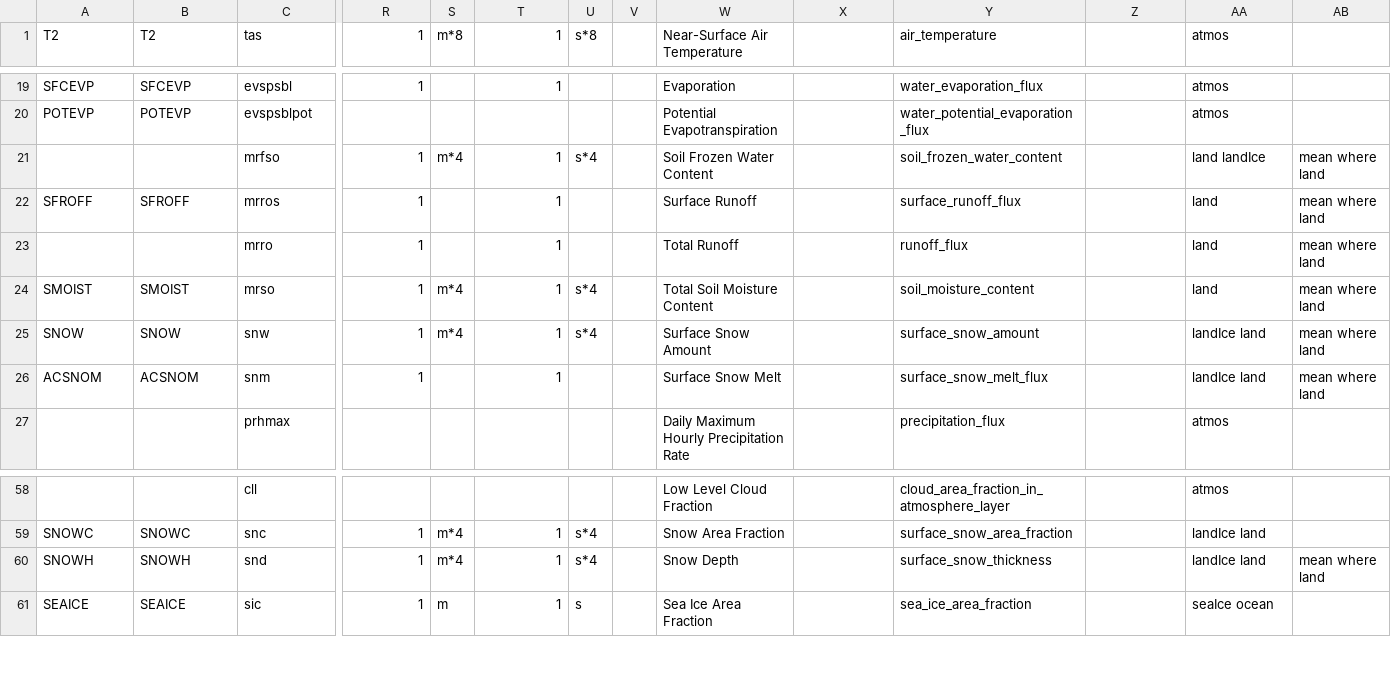
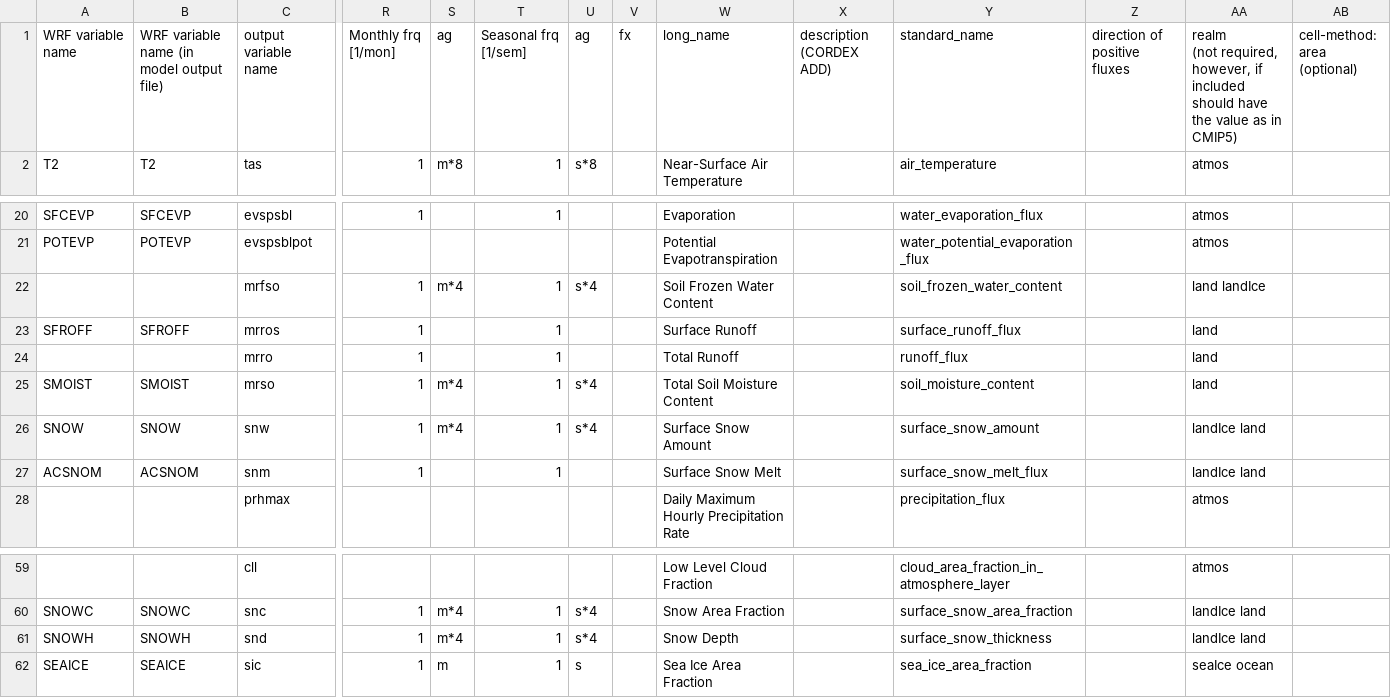
Before and after one commit to C2SM-RCM/CCLM2CMOR, a CSV file: src/CMORlight/Config/CORDEX_CMOR_WRF_variables_table.csv, drawn as a sheet; only a part is shown, gaps mark what is left out; addresses are those after the commit; rows hold the shown columns only; ↵ is a line break in a cell; the diff names each change by its address in the sheet, - before the commit and + after, or states it on an @@ line.

```diff
--- a/src/CMORlight/Config/CORDEX_CMOR_WRF_variables_table.csv
+++ b/src/CMORlight/Config/CORDEX_CMOR_WRF_variables_table.csv
+row 1: WRF variable name | WRF variable name (in model output file) | output variable name | Monthly frq ↵ [1/mon] | ag | Seasonal frq ↵ [1/sem] | ag | fx | long_name | description (CORDEX ADD) | standard_name | direction of positive fluxes | realm ↵ (not required, however, if included should have the value as in CMIP5) | cell-method: area ↵ (optional)
-AB22:AB27: mean where land
+AB22:AB27: (empty)
-AB61: mean where land
+AB61: (empty)
```
Also changed, not shown: src/CMORlight/Config/CORDEX_CMOR_CCLM_variables_table.csv, 5 other files.
